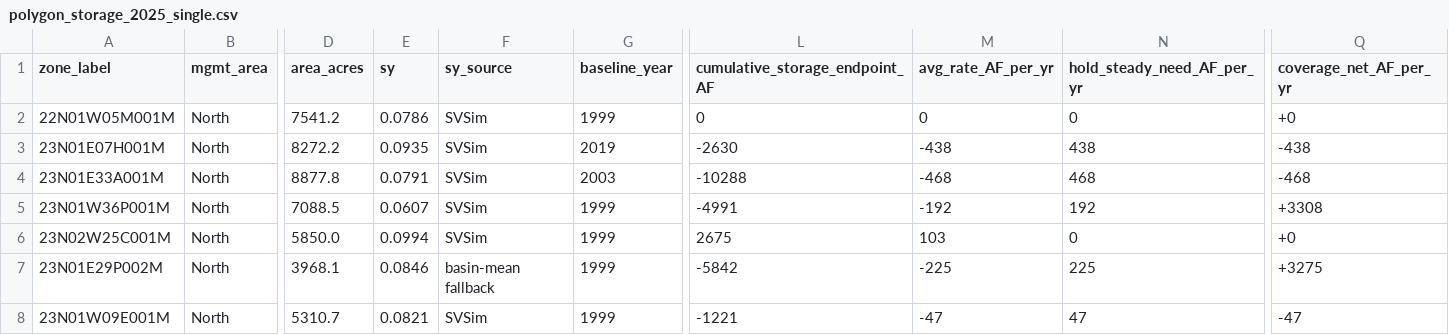
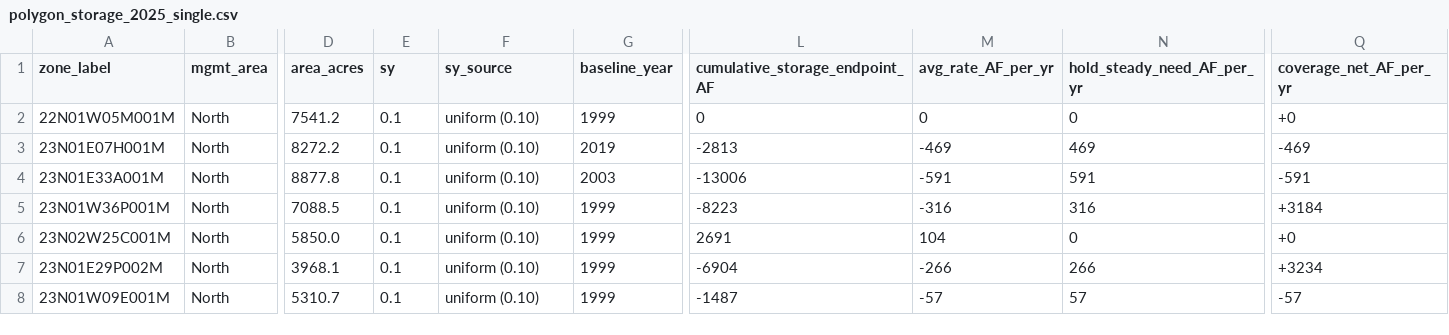
Before and after one commit to BCWater-308/2027-BC-Storage, a CSV file: data/polygon_storage_2025_single.csv, drawn as a sheet; only a part is shown, gaps mark what is left out; the diff covers the shown part only; the diff names each change by its address in the sheet, - before the commit and + after, or states it on an @@ line.

```diff
--- a/data/polygon_storage_2025_single.csv
+++ b/data/polygon_storage_2025_single.csv
-E2 (sy): 0.0786
+E2 (sy): 0.1
-F2:F6 (sy_source): SVSim
+F2:F6 (sy_source): uniform (0.10)
-E3 (sy): 0.0935
+E3 (sy): 0.1
-L3 (cumulative_storage_endpoint_AF): -2630
+L3 (cumulative_storage_endpoint_AF): -2813
-M3 (avg_rate_AF_per_yr): -438
+M3 (avg_rate_AF_per_yr): -469
-N3 (hold_steady_need_AF_per_yr): 438
+N3 (hold_steady_need_AF_per_yr): 469
-Q3 (coverage_net_AF_per_yr): -438
+Q3 (coverage_net_AF_per_yr): -469
-E4 (sy): 0.0791
+E4 (sy): 0.1
-L4 (cumulative_storage_endpoint_AF): -10288
+L4 (cumulative_storage_endpoint_AF): -13006
-M4 (avg_rate_AF_per_yr): -468
+M4 (avg_rate_AF_per_yr): -591
-N4 (hold_steady_need_AF_per_yr): 468
+N4 (hold_steady_need_AF_per_yr): 591
-Q4 (coverage_net_AF_per_yr): -468
+Q4 (coverage_net_AF_per_yr): -591
-E5 (sy): 0.0607
+E5 (sy): 0.1
-L5 (cumulative_storage_endpoint_AF): -4991
+L5 (cumulative_storage_endpoint_AF): -8223
-M5 (avg_rate_AF_per_yr): -192
+M5 (avg_rate_AF_per_yr): -316
-N5 (hold_steady_need_AF_per_yr): 192
+N5 (hold_steady_need_AF_per_yr): 316
-Q5 (coverage_net_AF_per_yr): +3308
+Q5 (coverage_net_AF_per_yr): +3184
-E6 (sy): 0.0994
+E6 (sy): 0.1
-L6 (cumulative_storage_endpoint_AF): 2675
+L6 (cumulative_storage_endpoint_AF): 2691
-M6 (avg_rate_AF_per_yr): 103
+M6 (avg_rate_AF_per_yr): 104
-E7 (sy): 0.0846
+E7 (sy): 0.1
-F7 (sy_source): basin-mean fallback
+F7 (sy_source): uniform (0.10)
-L7 (cumulative_storage_endpoint_AF): -5842
+L7 (cumulative_storage_endpoint_AF): -6904
-M7 (avg_rate_AF_per_yr): -225
+M7 (avg_rate_AF_per_yr): -266
-N7 (hold_steady_need_AF_per_yr): 225
+N7 (hold_steady_need_AF_per_yr): 266
-Q7 (coverage_net_AF_per_yr): +3275
+Q7 (coverage_net_AF_per_yr): +3234
-E8 (sy): 0.0821
+E8 (sy): 0.1
-F8 (sy_source): SVSim
+F8 (sy_source): uniform (0.10)
-L8 (cumulative_storage_endpoint_AF): -1221
+L8 (cumulative_storage_endpoint_AF): -1487
-M8 (avg_rate_AF_per_yr): -47
+M8 (avg_rate_AF_per_yr): -57
-N8 (hold_steady_need_AF_per_yr): 47
+N8 (hold_steady_need_AF_per_yr): 57
-Q8 (coverage_net_AF_per_yr): -47
+Q8 (coverage_net_AF_per_yr): -57
```
Also changed, not shown: 124 edited cells elsewhere in this file, data/polygon_storage_2025_three_zone.csv, data/storage_timeseries_single.csv, 21 other files.
